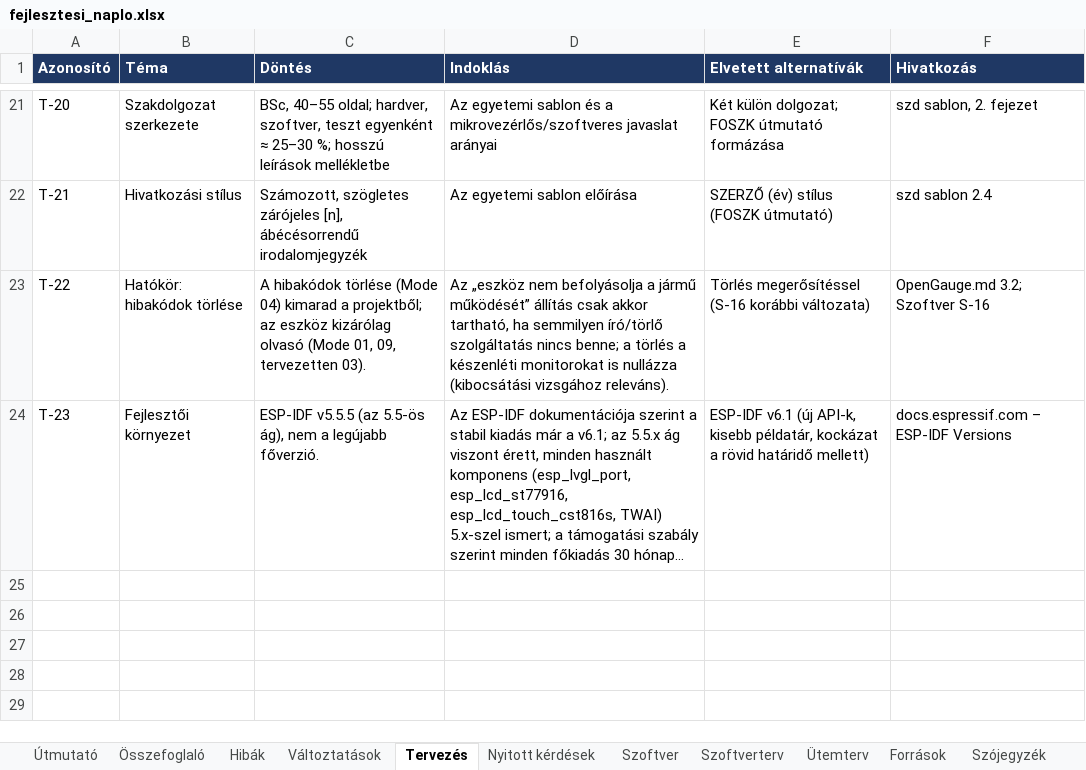
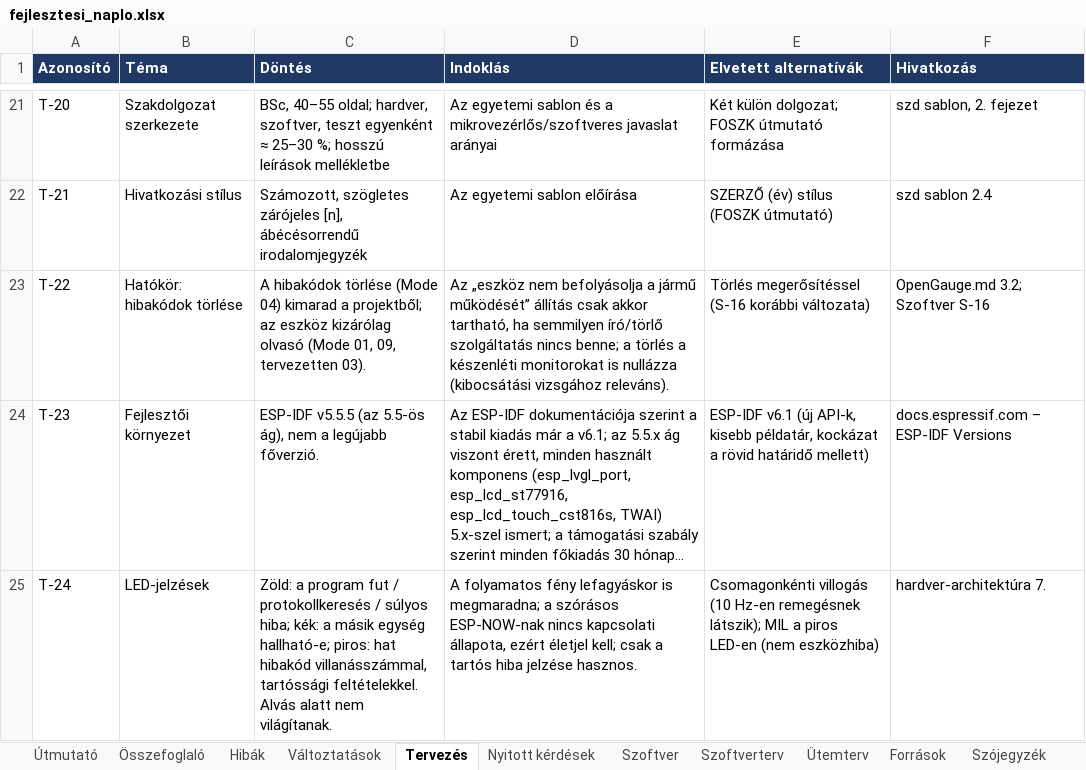
Before and after one commit to Turboblider55/Project_OpenGauge, an Excel workbook: docs/fejlesztesi_naplo.xlsx, sheet Tervezés, drawn as a sheet; only a part is shown, gaps mark what is left out; long unchanged cells end in …; values as stored, in another font and other column widths than the file's, no borders; the diff names each change by its address in the sheet, - before the commit and + after, or states it on an @@ line.

```diff
--- a/docs/fejlesztesi_naplo.xlsx (sheet Tervezés)
+++ b/docs/fejlesztesi_naplo.xlsx (sheet Tervezés)
+row 25: T-24 | LED-jelzések | Zöld: a program fut / protokollkeresés / súlyos hiba; kék: a másik egység hallható-e; piros: hat hibakód villanásszámmal, tartóssági feltételekkel. Alvás alatt nem világítanak. | A folyamatos fény lefagyáskor is megmaradna; a szórásos ESP-NOW-nak nincs kapcsolati állapota, ezért életjel kell; csak a tartós hiba jelzése hasznos. | Csomagonkénti villogás (10 Hz-en remegésnek látszik); MIL a piros LED-en (nem eszközhiba) | hardver-architektúra 7.
```
Also changed, not shown: sheet Hibák, sheet Szoftver, sheet Változtatások, sheet Nyitott kérdések, 27 other files.
